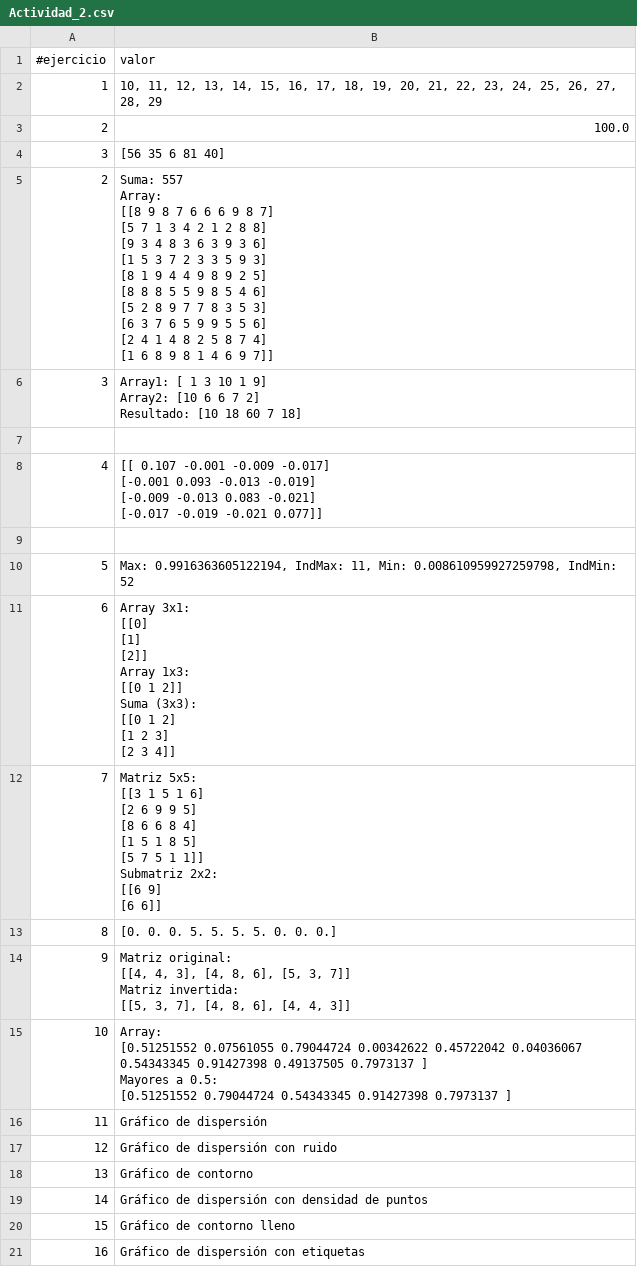
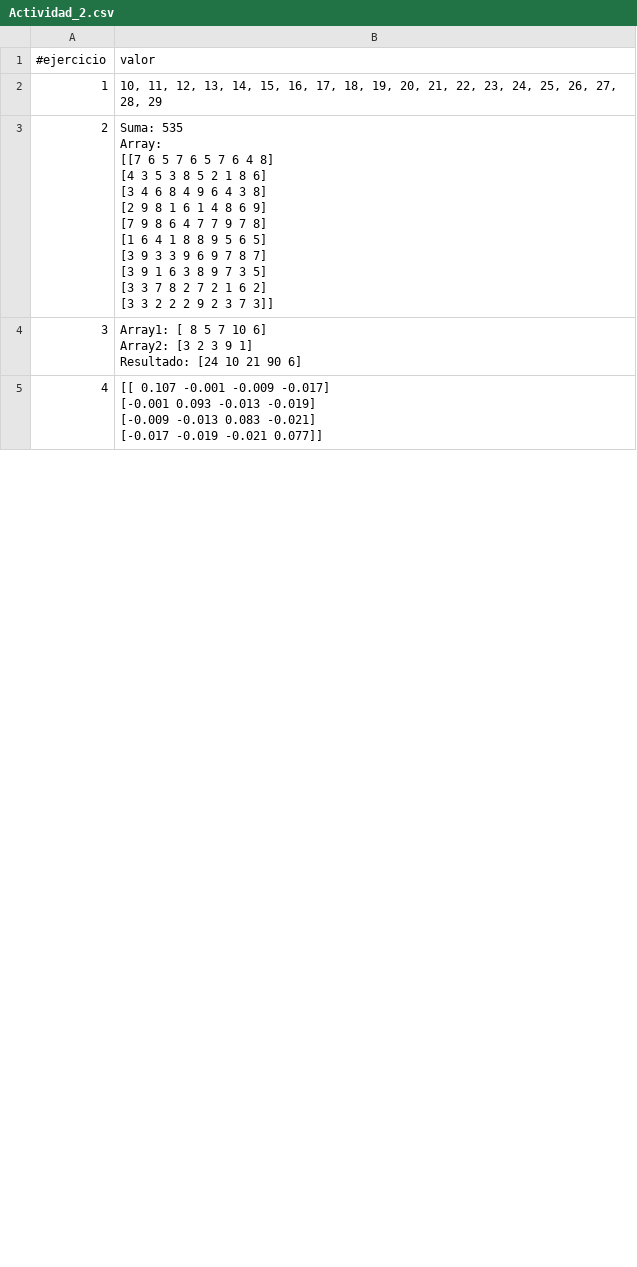
Before and after one commit to huber-toro/Huber_Toro_R, a CSV file: src/evidencias/actividad_2/Actividad_2.csv, drawn as a sheet; only a part is shown; the diff covers the shown part only.

Commit message:
Entregables_actividad_1 y 2

```diff
--- a/src/evidencias/actividad_2/Actividad_2.csv
+++ b/src/evidencias/actividad_2/Actividad_2.csv
@@ -2,20 +2,17 @@
 1,"10, 11, 12, 13, 14, 15, 16, 17, 18, 19, 20, 21, 22, 23, 24, 25, 26, 27, 28, 29"
-2,100.0
-3,[56 35  6 81 40]
-2,"Suma: 557
-Array:
-[[8 9 8 7 6 6 6 9 8 7]
- [5 7 1 3 4 2 1 2 8 8]
- [9 3 4 8 3 6 3 9 3 6]
- [1 5 3 7 2 3 3 5 9 3]
- [8 1 9 4 4 9 8 9 2 5]
- [8 8 8 5 5 9 8 5 4 6]
- [5 2 8 9 7 7 8 3 5 3]
- [6 3 7 6 5 9 9 5 5 6]
- [2 4 1 4 8 2 5 8 7 4]
- [1 6 8 9 8 1 4 6 9 7]]"
-3,"Array1: [ 1  3 10  1  9]
-Array2: [10  6  6  7  2]
-Resultado: [10 18 60  7 18]"
-
+2,"Suma: 535
+Array:
+[[7 6 5 7 6 5 7 6 4 8]
+ [4 3 5 3 8 5 2 1 8 6]
+ [3 4 6 8 4 9 6 4 3 8]
+ [2 9 8 1 6 1 4 8 6 9]
+ [7 9 8 6 4 7 7 9 7 8]
+ [1 6 4 1 8 8 9 5 6 5]
+ [3 9 3 3 9 6 9 7 8 7]
+ [3 9 1 6 3 8 9 7 3 5]
+ [3 3 7 8 2 7 2 1 6 2]
+ [3 3 2 2 2 9 2 3 7 3]]"
+3,"Array1: [ 8  5  7 10  6]
+Array2: [3 2 3 9 1]
+Resultado: [24 10 21 90  6]"
 4,"[[ 0.107 -0.001 -0.009 -0.017]
@@ -24,43 +21 @@ Resultado: [10 18 60  7 18]"
  [-0.017 -0.019 -0.021  0.077]]"
-
-5,"Max: 0.9916363605122194, IndMax: 11, Min: 0.008610959927259798, IndMin: 52"
-6,"Array 3x1:
-[[0]
- [1]
- [2]]
-
-Array 1x3:
-[[0 1 2]]
-
-Suma (3x3):
-[[0 1 2]
- [1 2 3]
- [2 3 4]]"
-7,"Matriz 5x5:
-[[3 1 5 1 6]
- [2 6 9 9 5]
- [8 6 6 8 4]
- [1 5 1 8 5]
- [5 7 5 1 1]]
-
-Submatriz 2x2:
-[[6 9]
- [6 6]]"
-8,[0. 0. 0. 5. 5. 5. 5. 0. 0. 0.]
-9,"Matriz original:
-[[4, 4, 3], [4, 8, 6], [5, 3, 7]]
-
-Matriz invertida:
-[[5, 3, 7], [4, 8, 6], [4, 4, 3]]"
-10,"Array:
-[0.51251552 0.07561055 0.79044724 0.00342622 0.45722042 0.04036067
- 0.54343345 0.91427398 0.49137505 0.7973137 ]
-
-Mayores a 0.5:
-[0.51251552 0.79044724 0.54343345 0.91427398 0.7973137 ]"
-11,Gráfico de dispersión
-12,Gráfico de dispersión con ruido
-13,Gráfico de contorno
-14,Gráfico de dispersión con densidad de puntos
-15,Gráfico de contorno lleno
-16,Gráfico de dispersión con etiquetas
```
Also changed, not shown: 5 removed rows and 4 edited cells elsewhere in this file, 3 other files.
